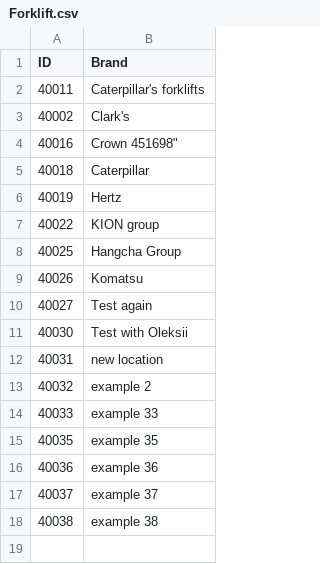
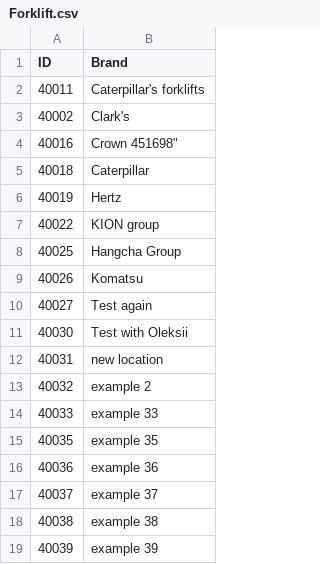
Before and after one commit to icolaes/csv, a CSV file: Forklift.csv, drawn as a sheet.

Commit message:
Update Forklift.csv

```diff
--- a/Forklift.csv
+++ b/Forklift.csv
@@ -18 +18,2 @@ ID,Brand
 40038,example 38
+40039,example 39
```
